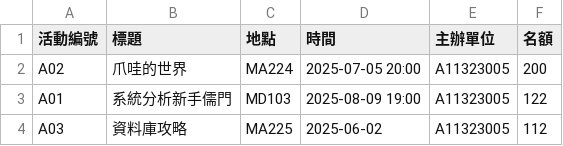
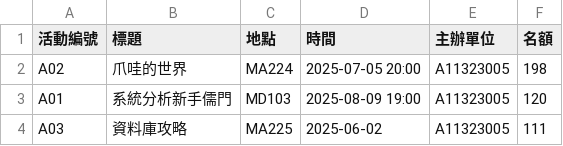
Before and after one commit to yaaadiiiiiiii/Campus-Event-Management-System, a CSV file: src/活動列表.csv, drawn as a sheet.

```diff
--- a/src/活動列表.csv
+++ b/src/活動列表.csv
@@ -1,4 +1,4 @@
 活動編號,標題,地點,時間,主辦單位,名額
-A02,爪哇的世界,MA224,2025-07-05 20:00,A11323005,200
-A01,系統分析新手儒門,MD103,2025-08-09 19:00,A11323005,122
-A03,資料庫攻略,MA225,2025-06-02,A11323005,112
+A02,爪哇的世界,MA224,2025-07-05 20:00,A11323005,198
+A01,系統分析新手儒門,MD103,2025-08-09 19:00,A11323005,120
+A03,資料庫攻略,MA225,2025-06-02,A11323005,111
```
Also changed, not shown: 10 other files.
